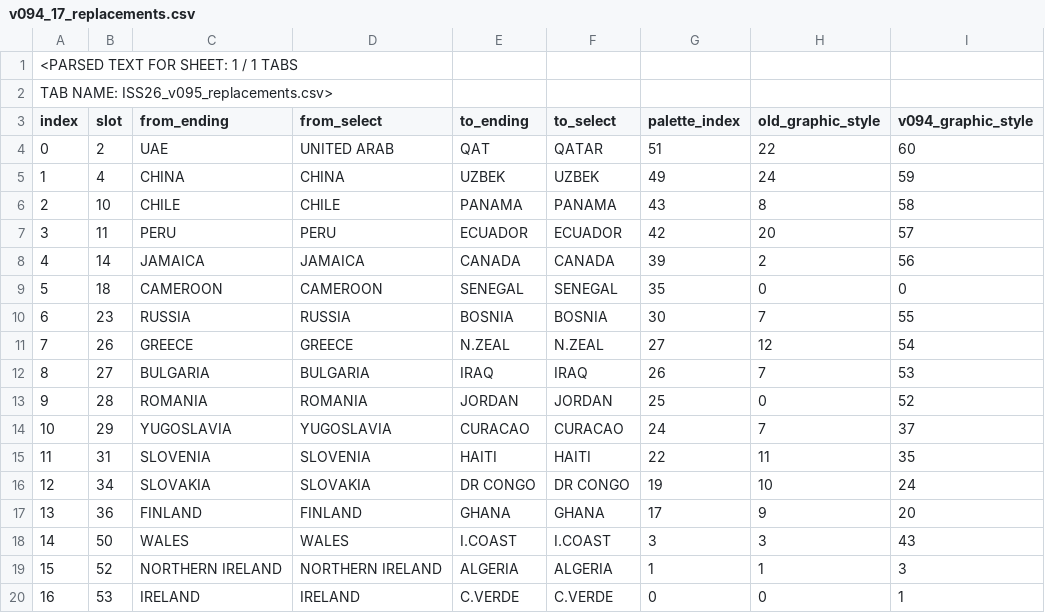
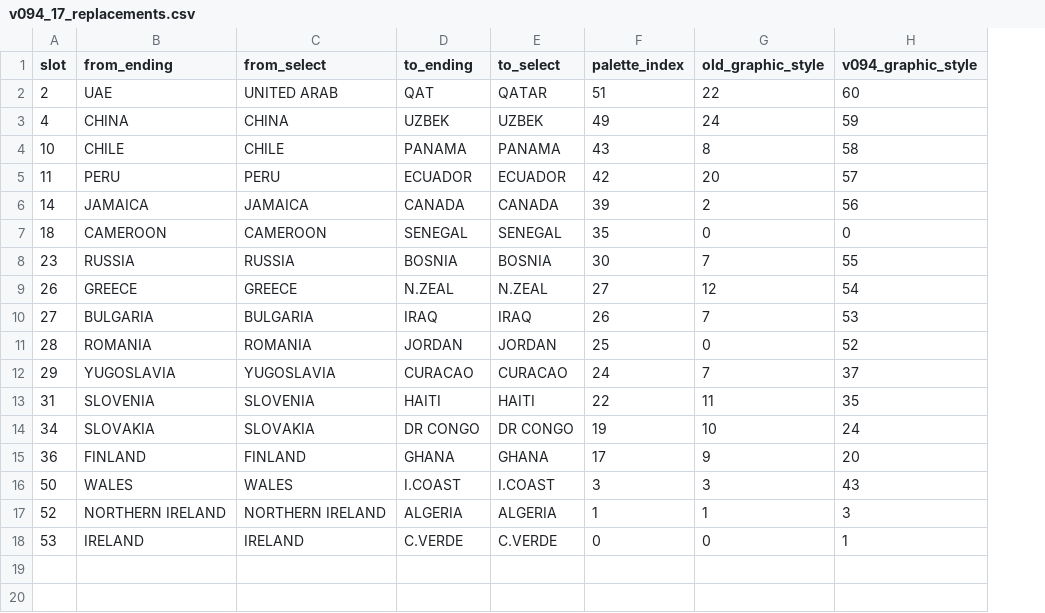
Before and after one commit to Nevmerlyk/ISS26-Updates, a CSV file: staging/v0.9.5/v094_17_replacements.csv, drawn as a sheet; only a part is shown; removed rows and columns are numbered as before the commit, all else as after; rows hold the shown columns only; the diff names each change by its address in the sheet, - before the commit and + after, or states it on an @@ line.

Commit message:
fix(v095): store clean 17-team CSV without file-reader wrapper

```diff
--- a/staging/v0.9.5/v094_17_replacements.csv
+++ b/staging/v0.9.5/v094_17_replacements.csv
-column A (index), rows 4-20: 0 | 1 | 2 | 3 | 4 | 5 | 6 | 7 | 8 | 9 | 10 | 11 | 12 | 13 | 14 | 15 | 16
-row 1: <PARSED TEXT FOR SHEET: 1 / 1 TABS
-row 2: TAB NAME: ISS26_v095_replacements.csv>
```
